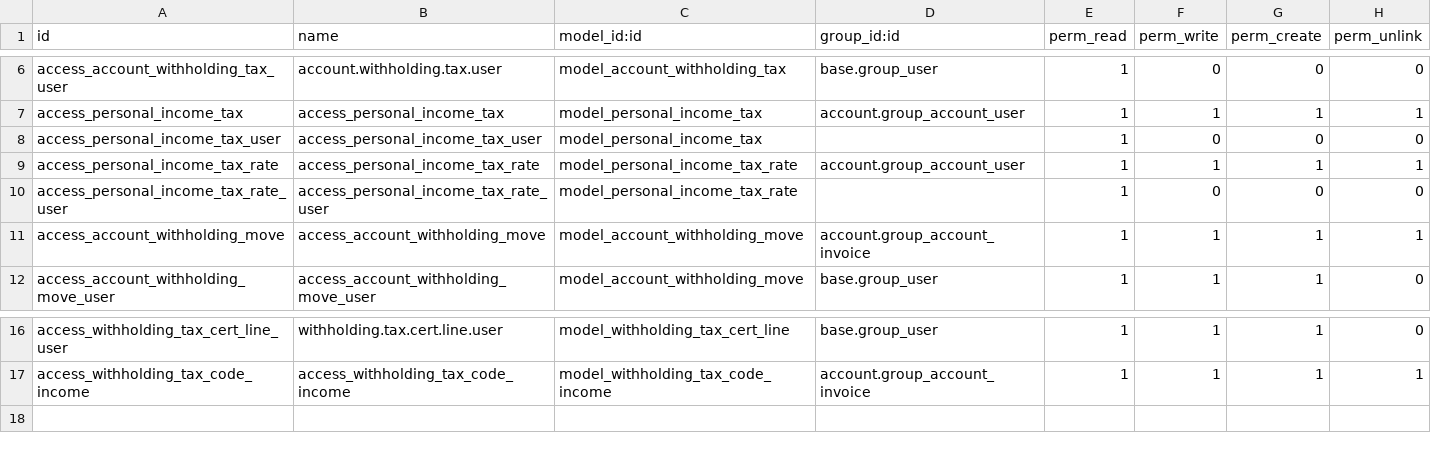
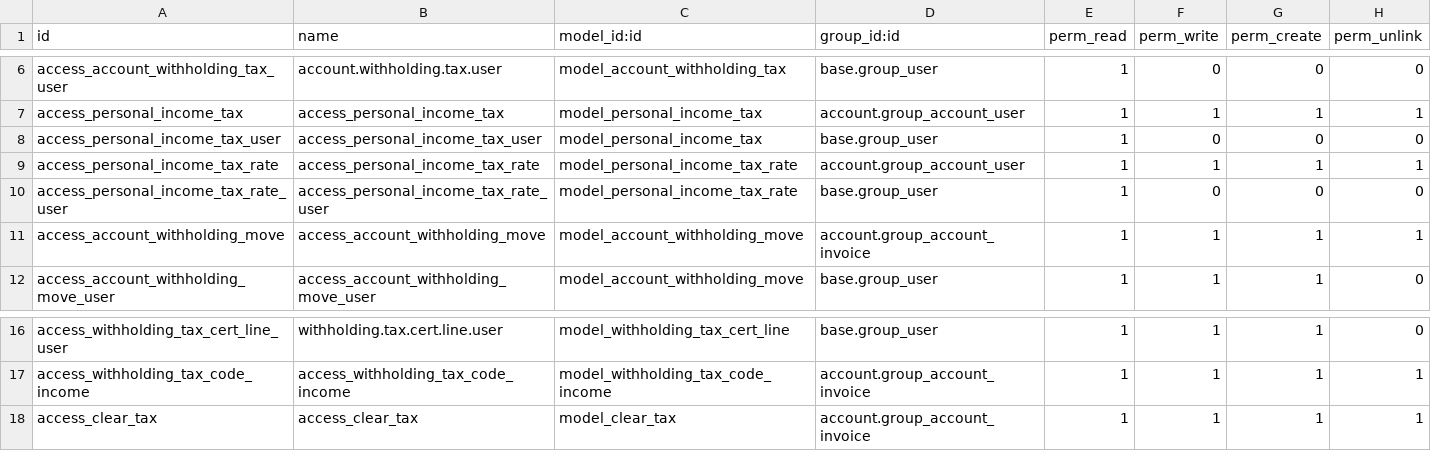
Before and after one commit to OCA/l10n-thailand, a CSV file: l10n_th_account_tax/security/ir.model.access.csv, drawn as a sheet; only a part is shown, gaps mark what is left out.

Commit message:
[MIG] l10n_th_account_tax: Migration to 18.0

```diff
--- a/l10n_th_account_tax/security/ir.model.access.csv
+++ b/l10n_th_account_tax/security/ir.model.access.csv
@@ -7,5 +7,5 @@ access_account_withholding_tax_user,account.withholding.tax.user,model_account_w
 access_personal_income_tax,access_personal_income_tax,model_personal_income_tax,account.group_account_user,1,1,1,1
-access_personal_income_tax_user,access_personal_income_tax_user,model_personal_income_tax,,1,0,0,0
+access_personal_income_tax_user,access_personal_income_tax_user,model_personal_income_tax,base.group_user,1,0,0,0
 access_personal_income_tax_rate,access_personal_income_tax_rate,model_personal_income_tax_rate,account.group_account_user,1,1,1,1
-access_personal_income_tax_rate_user,access_personal_income_tax_rate_user,model_personal_income_tax_rate,,1,0,0,0
+access_personal_income_tax_rate_user,access_personal_income_tax_rate_user,model_personal_income_tax_rate,base.group_user,1,0,0,0
 access_account_withholding_move,access_account_withholding_move,model_account_withholding_move,account.group_account_invoice,1,1,1,1
@@ -17 +17,2 @@ access_withholding_tax_cert_line_user,withholding.tax.cert.line.user,model_withh
 access_withholding_tax_code_income,access_withholding_tax_code_income,model_withholding_tax_code_income,account.group_account_invoice,1,1,1,1
+access_clear_tax,access_clear_tax,model_clear_tax,account.group_account_invoice,1,1,1,1
```
Also changed, not shown: 33 other files.
